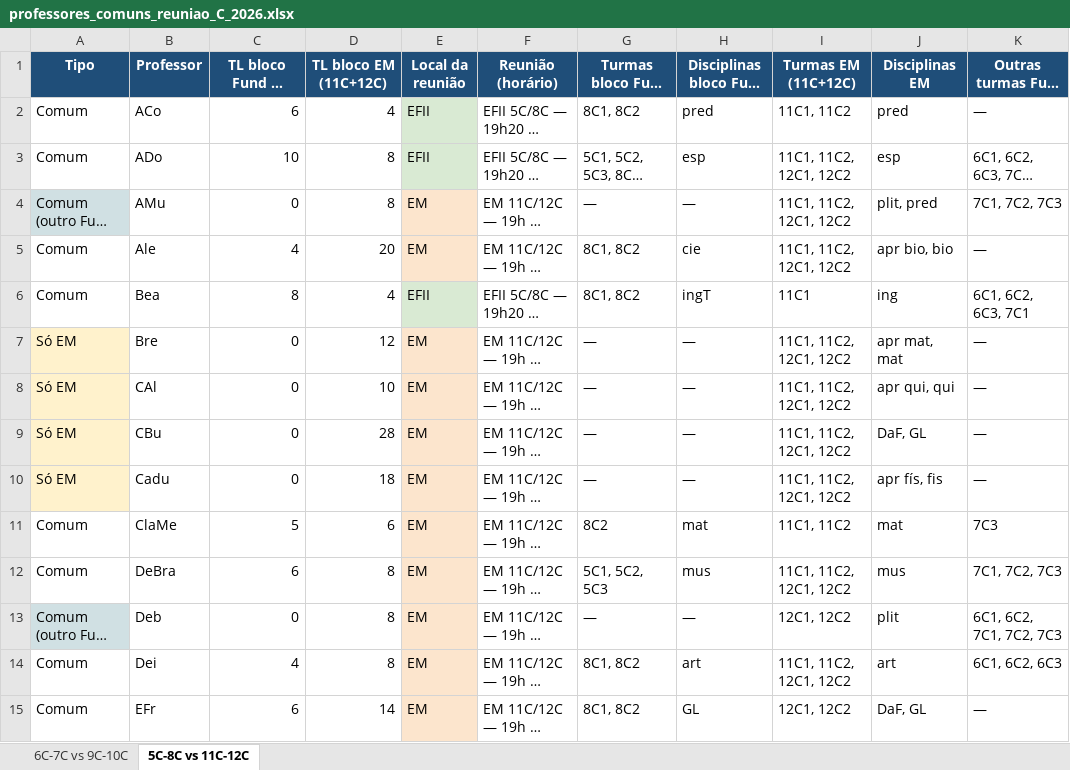
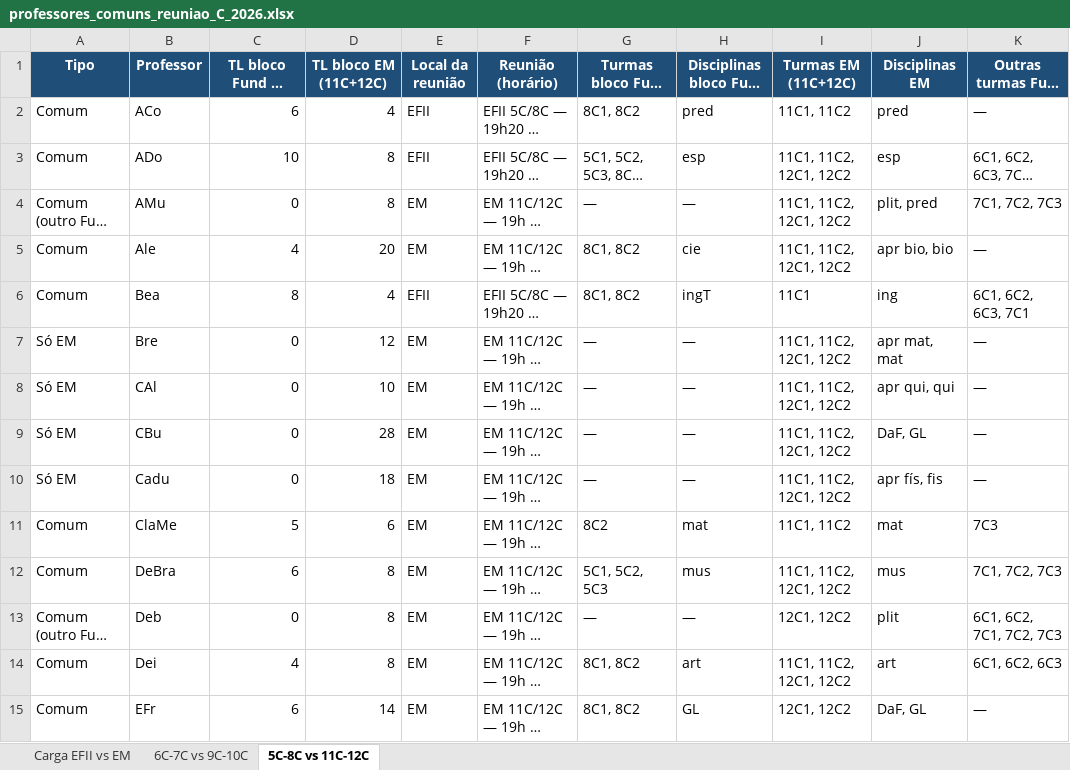
Before and after one commit to cbrener89052/calendarioprovas, an Excel workbook: professores_comuns_reuniao_C_2026.xlsx, sheet 5C-8C vs 11C-12C, drawn as a sheet; only a part is shown; long unchanged cells end in …; values as stored, in another font and other column widths than the file's, no borders; the diff covers the shown part only; the diff names each change by its address in the sheet, - before the commit and + after, or states it on an @@ line.

```diff
--- a/professores_comuns_reuniao_C_2026.xlsx (sheet 5C-8C vs 11C-12C)
+++ b/professores_comuns_reuniao_C_2026.xlsx (sheet 5C-8C vs 11C-12C)
+sheet tab: Carga EFII vs EM
-E2:E3 fill: #D9EAD3
+E2:E3 fill: none
-A4 fill: #D0E0E3
+A4 fill: none
-E4:E5 fill: #FCE5CD
+E4:E5 fill: none
-E6 fill: #D9EAD3
+E6 fill: none
-A7:A10 fill: #FFF2CC
+A7:A10 fill: none
-E7:E15 fill: #FCE5CD
+E7:E15 fill: none
-A13 fill: #D0E0E3
+A13 fill: none
```
Also changed, not shown: cell formats elsewhere in this sheet, sheet 6C-7C vs 9C-10C.
